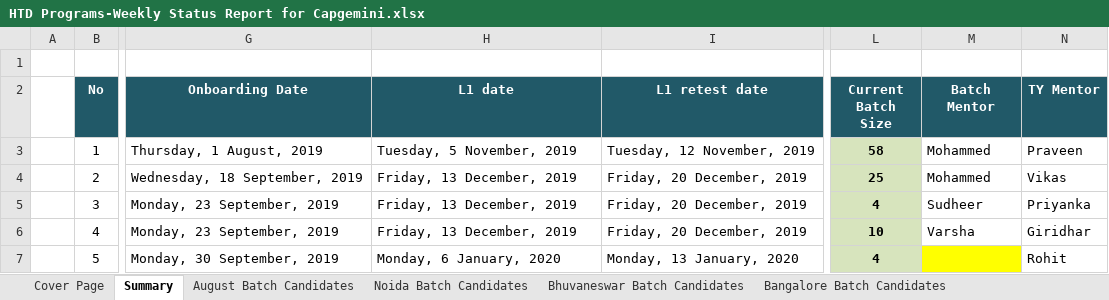
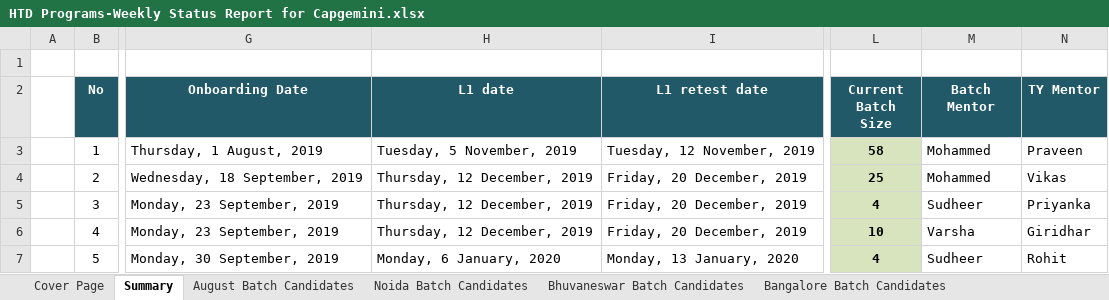
Before and after one commit to Praveen-TestYantra/JSpiders-CG-HTDProgram, an Excel workbook: HTD Programs-Weekly Status Report for Capgemini.xlsx, sheet Summary, drawn as a sheet; only a part is shown, gaps mark what is left out; values as stored, in another font and other column widths than the file's, no borders; the diff names each change by its address in the sheet, - before the commit and + after, or states it on an @@ line.

Commit message:
Add files via upload
1. L1 date updated to 12th Dec for Noida, Bhubaneswar and Bangalore Batch
2. Provided CG Batch mentor name for Pune-Mumbai Batch

```diff
--- a/HTD Programs-Weekly Status Report for Capgemini.xlsx (sheet Summary)
+++ b/HTD Programs-Weekly Status Report for Capgemini.xlsx (sheet Summary)
-H4:H6 (L1 date): Friday, 13 December, 2019
+H4:H6 (L1 date): Thursday, 12 December, 2019
-M7 (Batch Mentor): (empty)
+M7 (Batch Mentor): Sudheer
-M7 fill: #FFFF00
+M7 fill: none
```
Also changed, not shown: charts or pictures.
